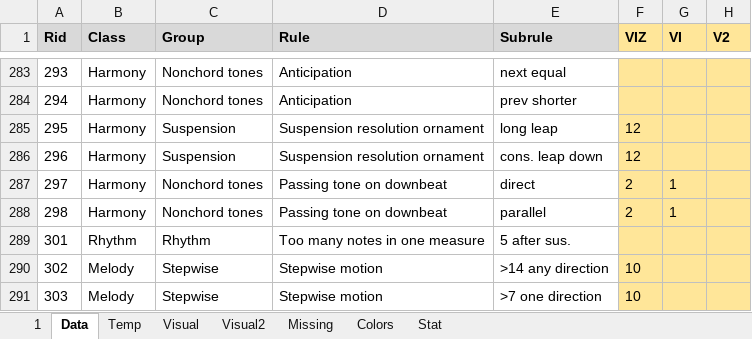
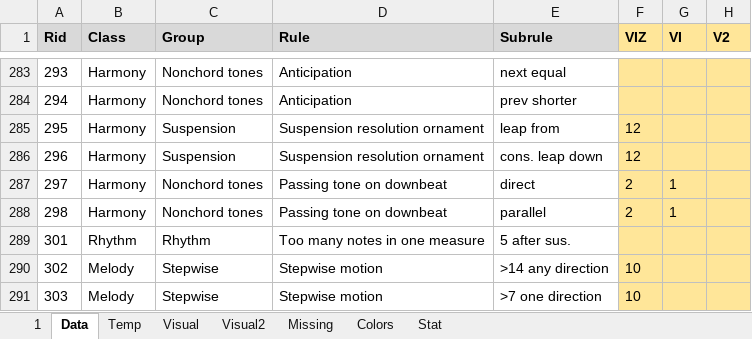
Before and after one commit to Dpst94/MGen, an Excel workbook: MGen/configs/rules/rules.xlsm, sheet Data, drawn as a sheet; only a part is shown, gaps mark what is left out; values as stored, in another font and other column widths than the file's, no borders; charts and pictures not drawn; the diff names each change by its address in the sheet, - before the commit and + after, or states it on an @@ line.

```diff
--- a/MGen/configs/rules/rules.xlsm (sheet Data)
+++ b/MGen/configs/rules/rules.xlsm (sheet Data)
-E285 (Subrule): long leap
+E285 (Subrule): leap from
```
Also changed, not shown: sheet 1, 2 other files.
